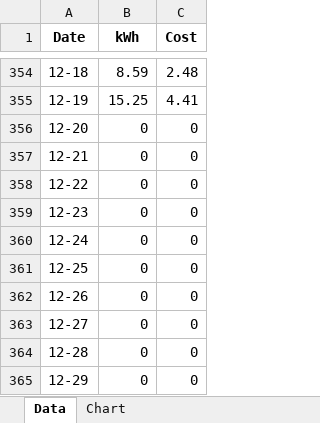
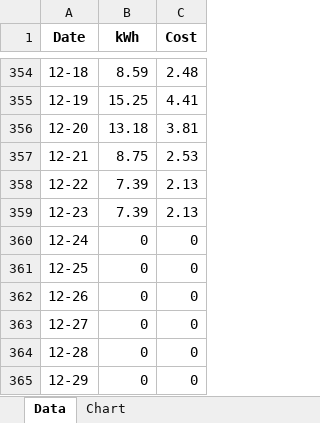
Before and after one commit to Wolfiemare/PowerMonitor, an Excel workbook: Plug3_data.xlsx, sheet Data, drawn as a sheet; only a part is shown, gaps mark what is left out; values as stored, in another font and other column widths than the file's, no borders; the diff names each change by its address in the sheet, - before the commit and + after, or states it on an @@ line.

Commit message:
Added Plug 6 - Gui adjustments

```diff
--- a/Plug3_data.xlsx (sheet Data)
+++ b/Plug3_data.xlsx (sheet Data)
-B356 (kWh): 0
+B356 (kWh): 13.18
-C356 (Cost): 0
+C356 (Cost): 3.81
-B357 (kWh): 0
+B357 (kWh): 8.75
-C357 (Cost): 0
+C357 (Cost): 2.53
-B358:B359 (kWh): 0
+B358:B359 (kWh): 7.39
-C358:C359 (Cost): 0
+C358:C359 (Cost): 2.13
```
Also changed, not shown: charts or pictures, Plug1_data.xlsx, Plug2_data.xlsx, 4 other files.
